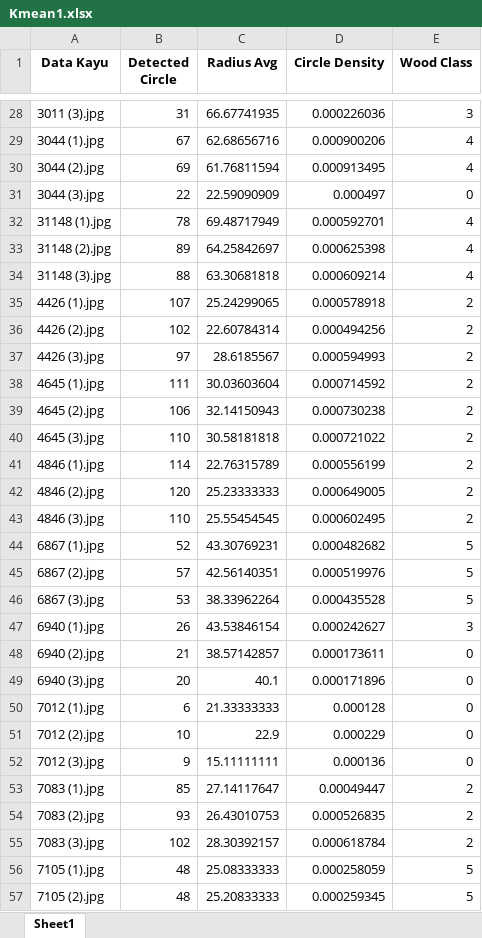
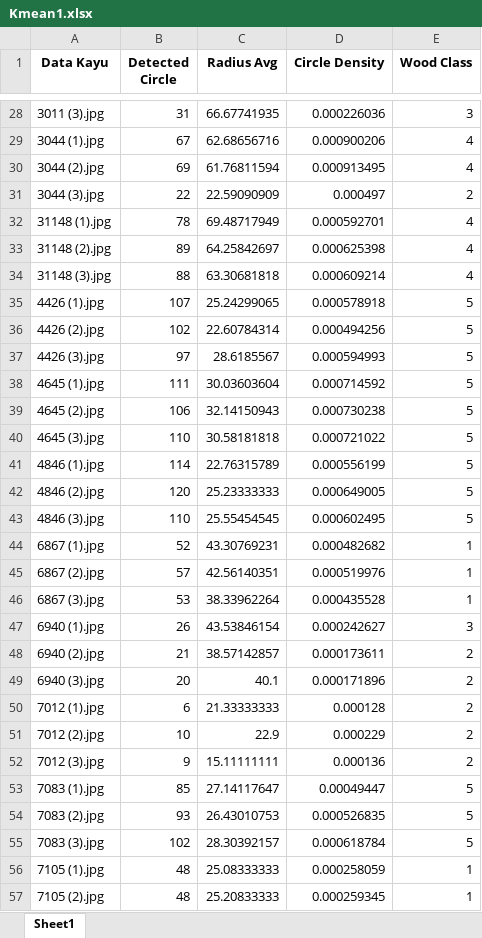
Before and after one commit to taufikfathurahman/AIKO, an Excel workbook: Result/Kmean1.xlsx, sheet Sheet1, drawn as a sheet; only a part is shown, gaps mark what is left out; values as stored, in another font and other column widths than the file's, no borders; the diff covers the shown part only; the diff names each change by its address in the sheet, - before the commit and + after, or states it on an @@ line.

Commit message:
fix gaussian and kmean

```diff
--- a/Result/Kmean1.xlsx (sheet Sheet1)
+++ b/Result/Kmean1.xlsx (sheet Sheet1)
-E31 (Wood Class): 0
+E31 (Wood Class): 2
-E35:E43 (Wood Class): 2
+E35:E43 (Wood Class): 5
-E44:E46 (Wood Class): 5
+E44:E46 (Wood Class): 1
-E48:E52 (Wood Class): 0
+E48:E52 (Wood Class): 2
-E53:E55 (Wood Class): 2
+E53:E55 (Wood Class): 5
-E56:E57 (Wood Class): 5
+E56:E57 (Wood Class): 1
```
Also changed, not shown: 33 edited cells elsewhere in this sheet, Result/Kmean2.xlsx, 9 other files.
